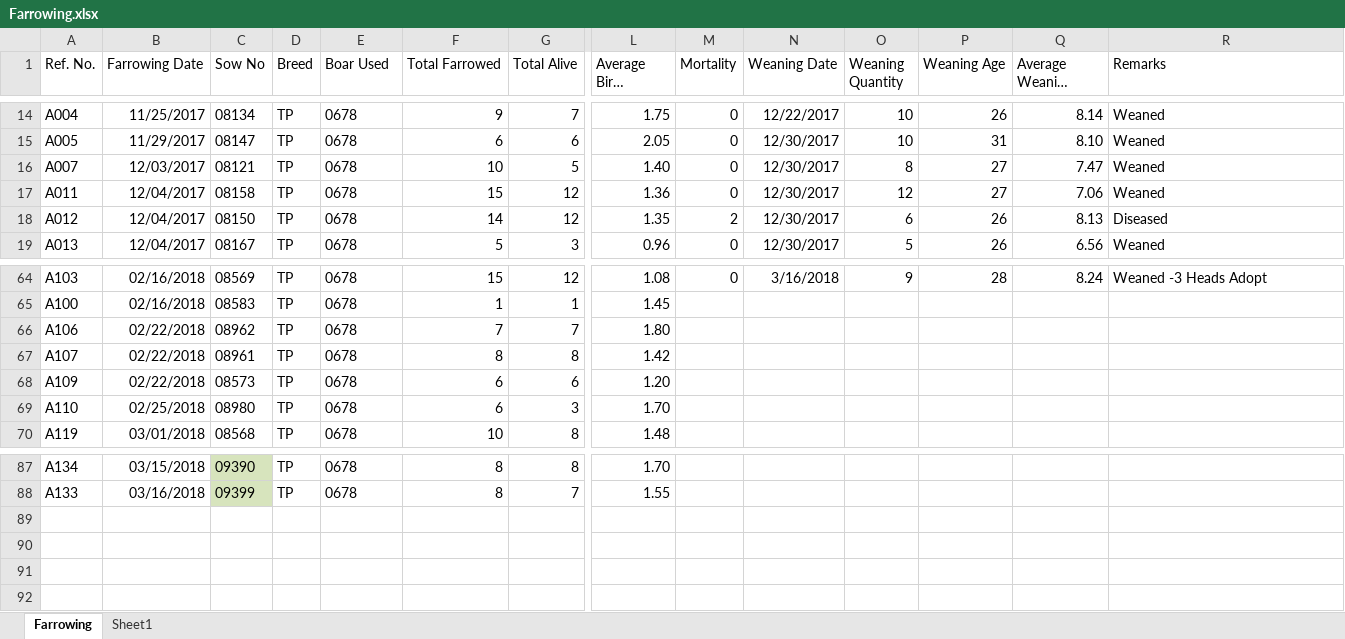
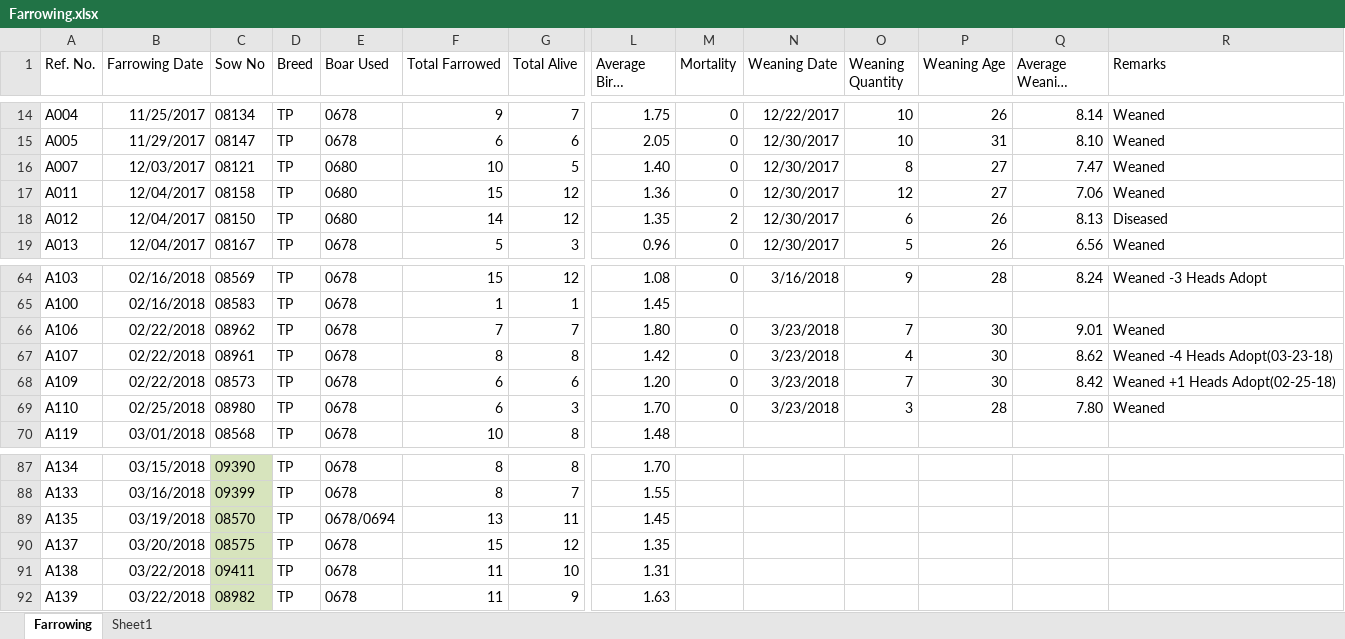
Before and after one commit to atienzakt/Recording, an Excel workbook: Farrowing.xlsx, sheet Farrowing, drawn as a sheet; only a part is shown, gaps mark what is left out; long unchanged cells end in …; values as stored, in another font and other column widths than the file's, no borders; table styles not drawn; rows hold the shown columns only; the diff names each change by its address in the sheet, - before the commit and + after, or states it on an @@ line.

```diff
--- a/Farrowing.xlsx (sheet Farrowing)
+++ b/Farrowing.xlsx (sheet Farrowing)
-E16:E18 (Boar Used): 0678
+E16:E18 (Boar Used): 0680
-M66:M69 (Mortality): (empty)
+M66:M69 (Mortality): 0
-N66:N69 (Weaning Date): (empty)
+N66:N69 (Weaning Date): 3/23/2018
-O66 (Weaning Quantity): (empty)
+O66 (Weaning Quantity): 7
-P66:P68 (Weaning Age): (empty)
+P66:P68 (Weaning Age): 30
-Q66 (Average Weaning Weight): (empty)
+Q66 (Average Weaning Weight): 9.01
-R66 (Remarks): (empty)
+R66 (Remarks): Weaned
-O67 (Weaning Quantity): (empty)
+O67 (Weaning Quantity): 4
-Q67 (Average Weaning Weight): (empty)
+Q67 (Average Weaning Weight): 8.62
-R67 (Remarks): (empty)
+R67 (Remarks): Weaned -4 Heads Adopt(03-23-18)
-O68 (Weaning Quantity): (empty)
+O68 (Weaning Quantity): 7
-Q68 (Average Weaning Weight): (empty)
+Q68 (Average Weaning Weight): 8.42
-R68 (Remarks): (empty)
+R68 (Remarks): Weaned +1 Heads Adopt(02-25-18)
-O69 (Weaning Quantity): (empty)
+O69 (Weaning Quantity): 3
-P69 (Weaning Age): (empty)
+P69 (Weaning Age): 28
-Q69 (Average Weaning Weight): (empty)
+Q69 (Average Weaning Weight): 7.80
-R69 (Remarks): (empty)
+R69 (Remarks): Weaned
+row 89: A135 | 03/19/2018 | 08570 | TP | 0678/0694 | 13 | 11 | 1.45
+row 90: A137 | 03/20/2018 | 08575 | TP | 0678 | 15 | 12 | 1.35
+row 91: A138 | 03/22/2018 | 09411 | TP | 0678 | 11 | 10 | 1.31
+row 92: A139 | 03/22/2018 | 08982 | TP | 0678 | 11 | 9 | 1.63
```
Also changed, not shown: Breeding.xlsx, 15 other files.
